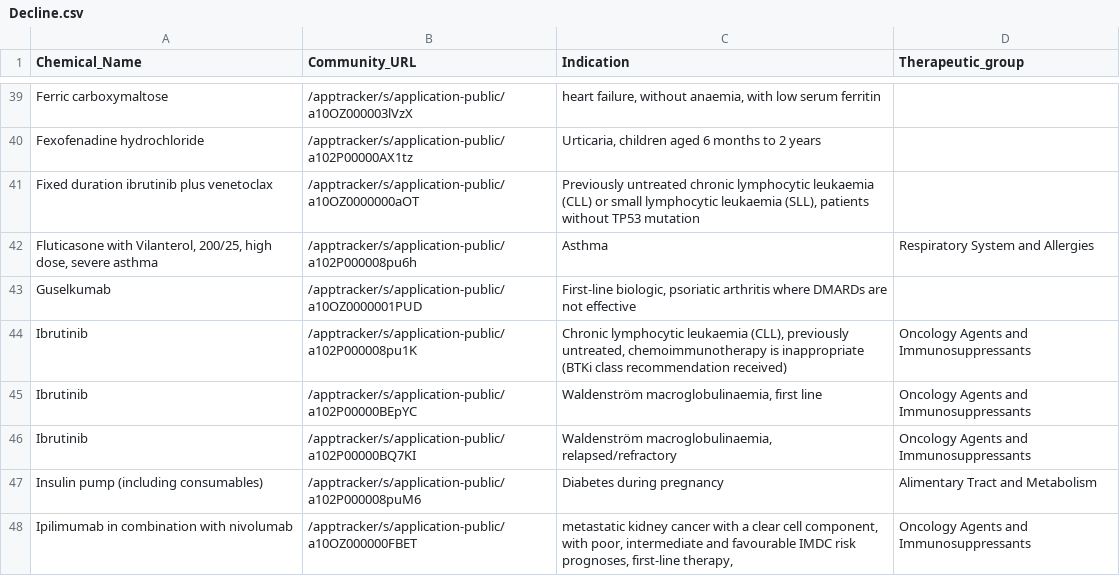
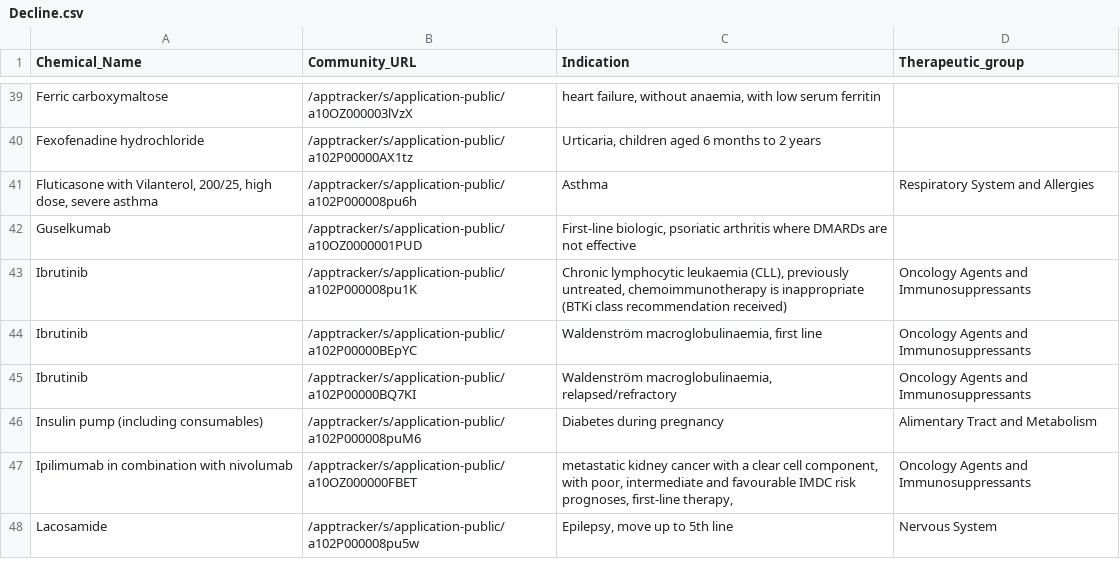
Before and after one commit to UoA-eResearch/pharmac, a CSV file: Decline.csv, drawn as a sheet; only a part is shown, gaps mark what is left out; the shorter side is filled out with more unchanged rows; the diff names each change by its address in the sheet, - before the commit and + after, or states it on an @@ line.

```diff
--- a/Decline.csv
+++ b/Decline.csv
-row 41: Fixed duration ibrutinib plus venetoclax | /apptracker/s/application-public/a10OZ0000000aOT | Previously untreated chronic lymphocytic leukaemia (CLL) or small lymphocytic leukaemia (SLL), patients without TP53 mutation
```
